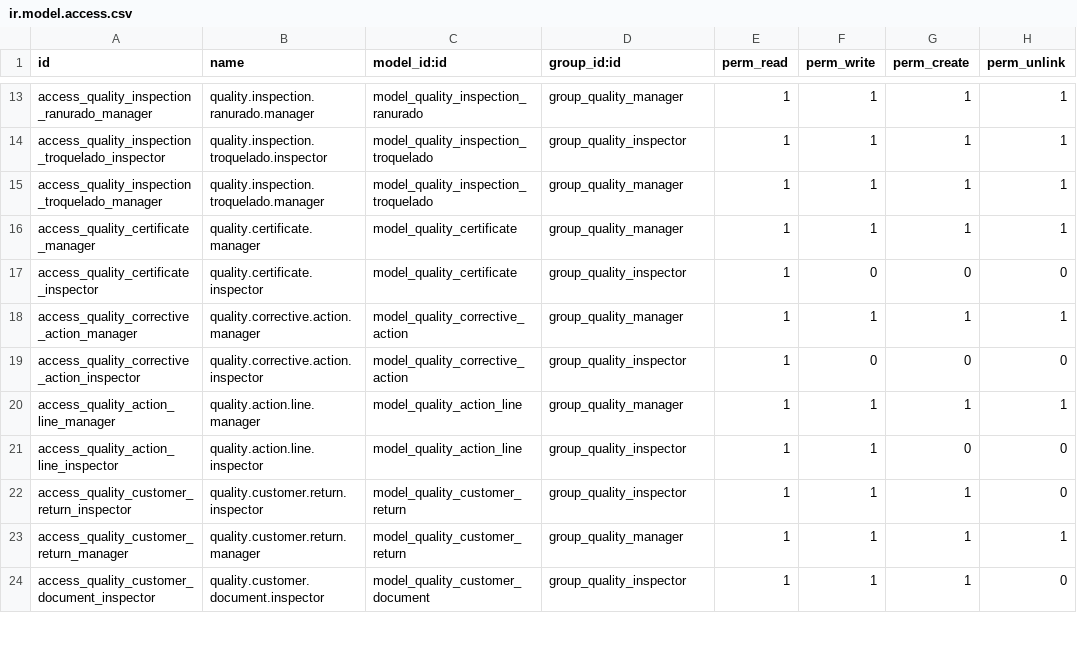
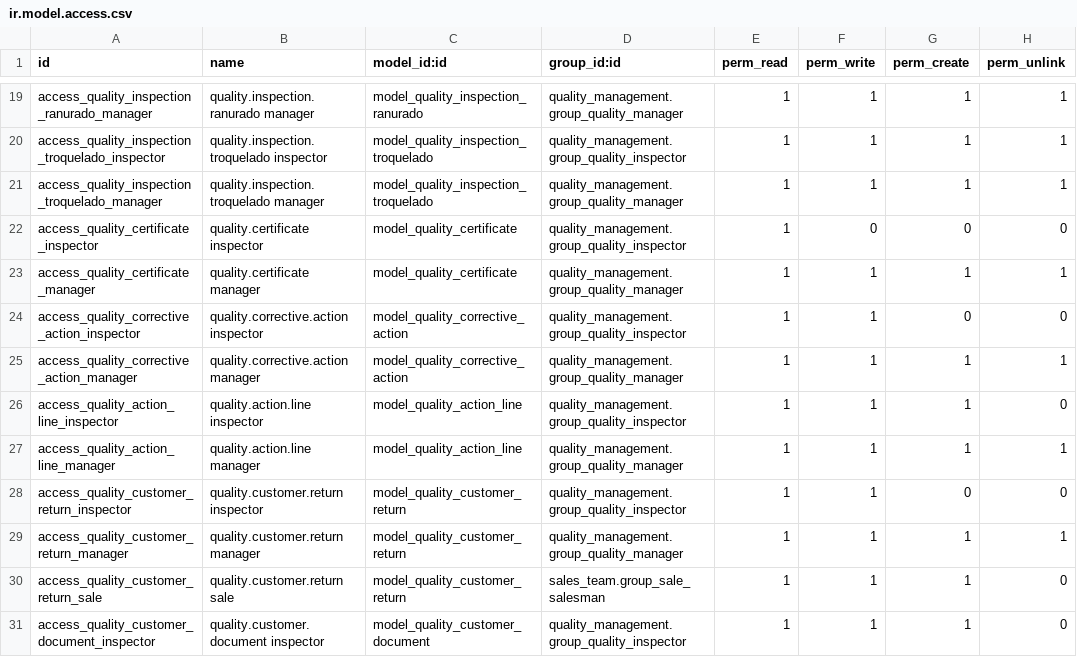
Before and after one commit to antonioqueb/quality_management, a CSV file: security/ir.model.access.csv, drawn as a sheet; only a part is shown, gaps mark what is left out; removed rows and columns are numbered as before the commit, all else as after; the diff covers the shown part only; the diff names each change by its address in the sheet, - before the commit and + after, or states it on an @@ line.

Commit message:
feat: Add new process types and enhance quality certificate wizard
- Introduced new process types: Laminadora y Remanejo, Octágono, Guillotina y Pegado, Impresión, Troquelado Plano, and Acabado y Empaque.
- Enhanced the Quality Certificate Wizard to include a new checkbox for additional attributes and improved logic for populating certificate values based on selected attributes.
- Added a PDF viewer for specifications in the quality sample release views.
- Created new reports for customer documents, returns, drawing releases, and sample releases with detailed layouts and state indicators.
- Implemented CSS for the embedded PDF viewer to improve presentation.
- Updated XML views for process types to allow configuration of visible fields during inspections.

```diff
--- a/security/ir.model.access.csv
+++ b/security/ir.model.access.csv
-B19 (name): quality.inspection.ranurado.manager
+B19 (name): quality.inspection.ranurado manager
-D19 (group_id:id): group_quality_manager
+D19 (group_id:id): quality_management.group_quality_manager
-B20 (name): quality.inspection.troquelado.inspector
+B20 (name): quality.inspection.troquelado inspector
-D20 (group_id:id): group_quality_inspector
+D20 (group_id:id): quality_management.group_quality_inspector
-B21 (name): quality.inspection.troquelado.manager
+B21 (name): quality.inspection.troquelado manager
-D21 (group_id:id): group_quality_manager
+D21 (group_id:id): quality_management.group_quality_manager
-row 16: access_quality_certificate_manager | quality.certificate.manager | model_quality_certificate | group_quality_manager | 1 | 1 | 1 | 1
-B22 (name): quality.certificate.inspector
+B22 (name): quality.certificate inspector
-D22 (group_id:id): group_quality_inspector
+D22 (group_id:id): quality_management.group_quality_inspector
-A23 (id): access_quality_corrective_action_manager
+A23 (id): access_quality_certificate_manager
-B23 (name): quality.corrective.action.manager
+B23 (name): quality.certificate manager
-C23 (model_id:id): model_quality_corrective_action
+C23 (model_id:id): model_quality_certificate
-D23 (group_id:id): group_quality_manager
+D23 (group_id:id): quality_management.group_quality_manager
-B24 (name): quality.corrective.action.inspector
+B24 (name): quality.corrective.action inspector
-D24 (group_id:id): group_quality_inspector
+D24 (group_id:id): quality_management.group_quality_inspector
-F24 (perm_write): 0
+F24 (perm_write): 1
-A25 (id): access_quality_action_line_manager
+A25 (id): access_quality_corrective_action_manager
-B25 (name): quality.action.line.manager
+B25 (name): quality.corrective.action manager
-C25 (model_id:id): model_quality_action_line
+C25 (model_id:id): model_quality_corrective_action
-D25 (group_id:id): group_quality_manager
+D25 (group_id:id): quality_management.group_quality_manager
-B26 (name): quality.action.line.inspector
+B26 (name): quality.action.line inspector
-D26 (group_id:id): group_quality_inspector
+D26 (group_id:id): quality_management.group_quality_inspector
-G26 (perm_create): 0
+G26 (perm_create): 1
+row 27: access_quality_action_line_manager | quality.action.line manager | model_quality_action_line | quality_management.group_quality_manager | 1 | 1 | 1 | 1
-B28 (name): quality.customer.return.inspector
+B28 (name): quality.customer.return inspector
-D28 (group_id:id): group_quality_inspector
+D28 (group_id:id): quality_management.group_quality_inspector
-G28 (perm_create): 1
+G28 (perm_create): 0
-B29 (name): quality.customer.return.manager
+B29 (name): quality.customer.return manager
-D29 (group_id:id): group_quality_manager
+D29 (group_id:id): quality_management.group_quality_manager
+row 30: access_quality_customer_return_sale | quality.customer.return sale | model_quality_customer_return | sales_team.group_sale_salesman | 1 | 1 | 1 | 0
-B31 (name): quality.customer.document.inspector
+B31 (name): quality.customer.document inspector
-D31 (group_id:id): group_quality_inspector
+D31 (group_id:id): quality_management.group_quality_inspector
```
Also changed, not shown: 7 added rows, 4 removed rows and 29 edited cells elsewhere in this file, 38 other files.
